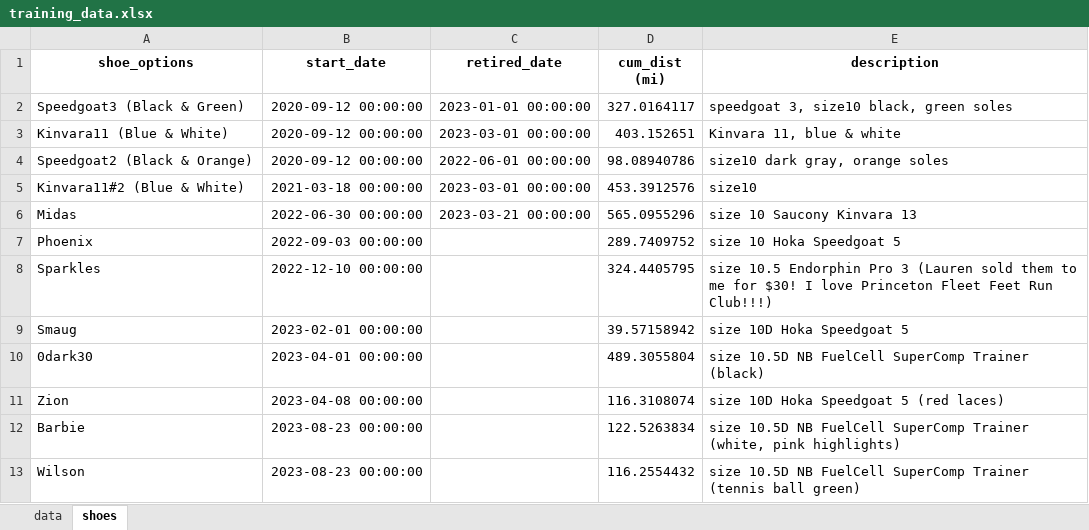
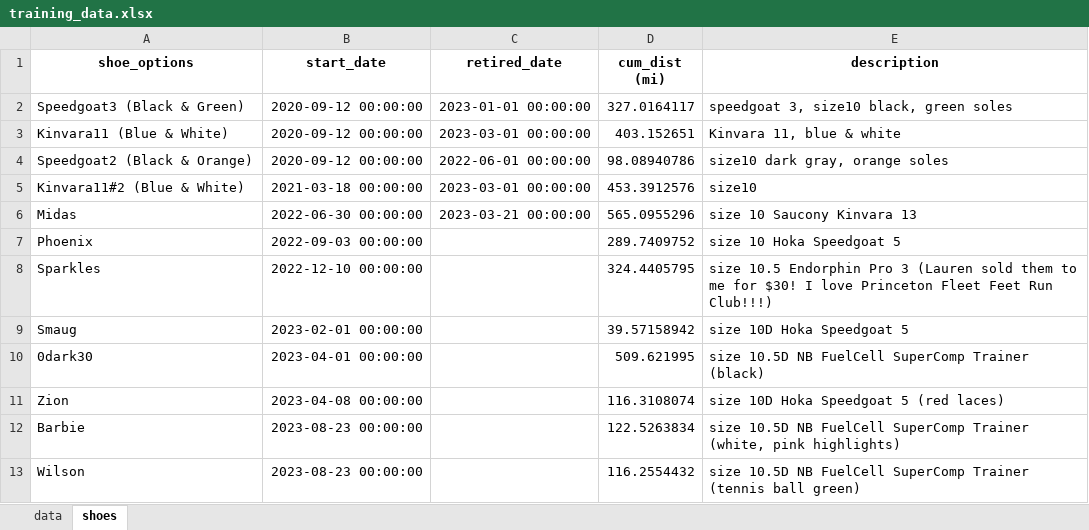
Before and after one commit to capecchi/capecchi.github.io, an Excel workbook: posts/RaceTraining/training_data.xlsx, sheet shoes, drawn as a sheet; values as stored, in another font and other column widths than the file's, no borders; the diff names each change by its address in the sheet, - before the commit and + after, or states it on an @@ line.

Commit message:
moved shoe mileage to its own plot

```diff
--- a/posts/RaceTraining/training_data.xlsx (sheet shoes)
+++ b/posts/RaceTraining/training_data.xlsx (sheet shoes)
-D10 (cum_dist (mi)): 489.3055804
+D10 (cum_dist (mi)): 509.621995
```
Also changed, not shown: sheet data, 10 other files.
